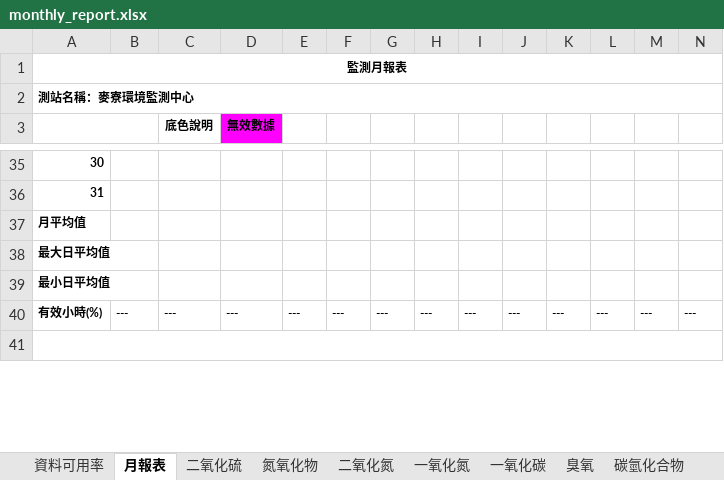
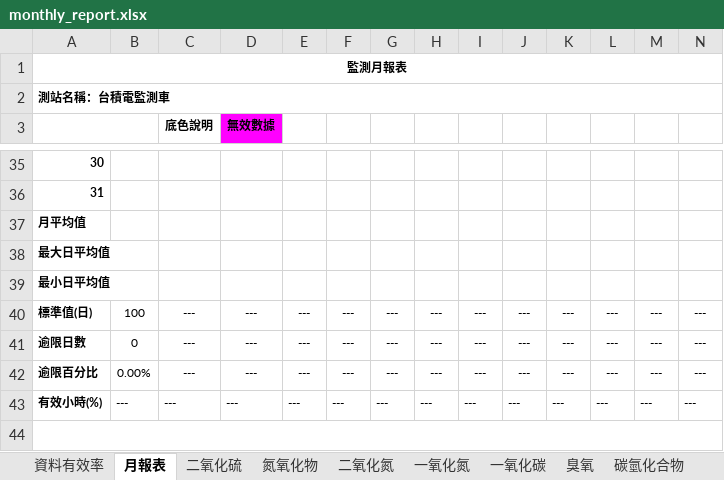
Before and after one commit to karateboy/TSMC_AQMS, an Excel workbook: report_template/monthly_report.xlsx, sheet 月報表, drawn as a sheet; only a part is shown, gaps mark what is left out; values as stored, in another font and other column widths than the file's, no borders; charts and pictures not drawn; rows hold the shown columns only; the diff names each change by its address in the sheet, - before the commit and + after, or states it on an @@ line.

```diff
--- a/report_template/monthly_report.xlsx (sheet 月報表)
+++ b/report_template/monthly_report.xlsx (sheet 月報表)
-sheet tab: 資料可用率
+sheet tab: 資料有效率
@@ column A renumbered in row 2 @@
+row 40: 標準值(日) | 100 | --- | --- | --- | --- | --- | --- | --- | --- | --- | --- | --- | ---
+row 41: 逾限日數 | 0 | --- | --- | --- | --- | --- | --- | --- | --- | --- | --- | --- | ---
+row 42: 逾限百分比 | 0.00% | --- | --- | --- | --- | --- | --- | --- | --- | --- | --- | --- | ---
```
Also changed, not shown: sheet 資料有效率, formulas that keep their value, charts or pictures, report_template/effective_mulitiple.xlsx, report_template/epa_compare.xlsx, 8 other files.
